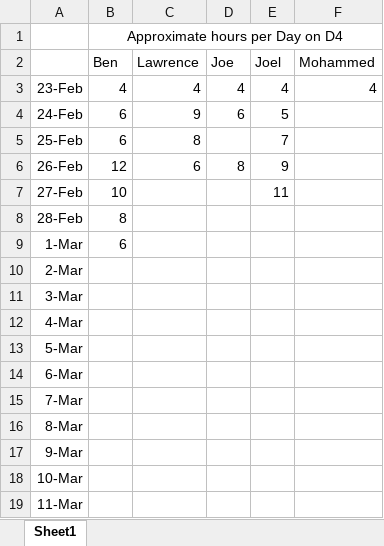
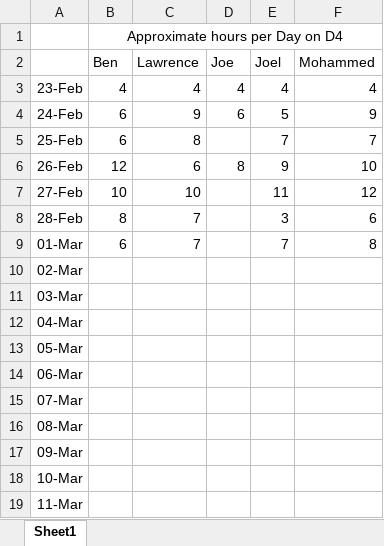
Before and after one commit to ibro-rox/D4-Ganges, an Excel workbook: Admin/ganges_timesheet.xlsx, sheet Sheet1, drawn as a sheet; only a part is shown; values as stored, in another font and other column widths than the file's, no borders; removed rows and columns are numbered as before the commit, all else as after; the diff names each change by its address in the sheet, - before the commit and + after, or states it on an @@ line.

Commit message:
fixed timesheet and added my hours

```diff
--- a/Admin/ganges_timesheet.xlsx (sheet Sheet1)
+++ b/Admin/ganges_timesheet.xlsx (sheet Sheet1)
-F4 (Mohammed): (empty)
+F4 (Mohammed): 9
-F5 (Mohammed): (empty)
+F5 (Mohammed): 7
-F6 (Mohammed): (empty)
+F6 (Mohammed): 10
-C7 (Lawrence): (empty)
+C7 (Lawrence): 10
-F7 (Mohammed): (empty)
+F7 (Mohammed): 12
-C8 (Lawrence): (empty)
+C8 (Lawrence): 7
-E8 (Joel): (empty)
+E8 (Joel): 3
-F8 (Mohammed): (empty)
+F8 (Mohammed): 6
-row 9: 1-Mar | 6
+row 9: 01-Mar | 6 | 7 |  | 7 | 8
-A10: 2-Mar
+A10: 02-Mar
-A11: 3-Mar
+A11: 03-Mar
-A12: 4-Mar
+A12: 04-Mar
-A13: 5-Mar
+A13: 05-Mar
-A14: 6-Mar
+A14: 06-Mar
-A15: 7-Mar
+A15: 07-Mar
-A16: 8-Mar
+A16: 08-Mar
-A17: 9-Mar
+A17: 09-Mar
```
